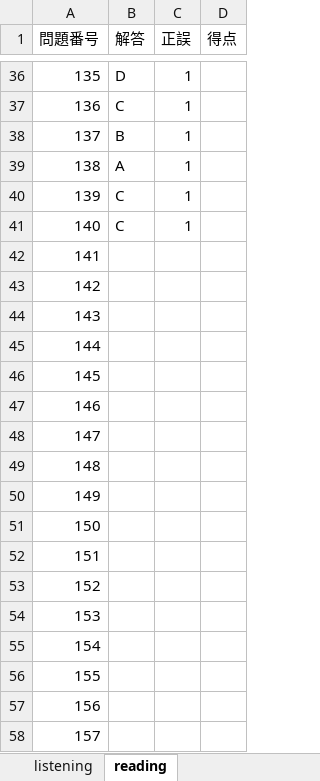
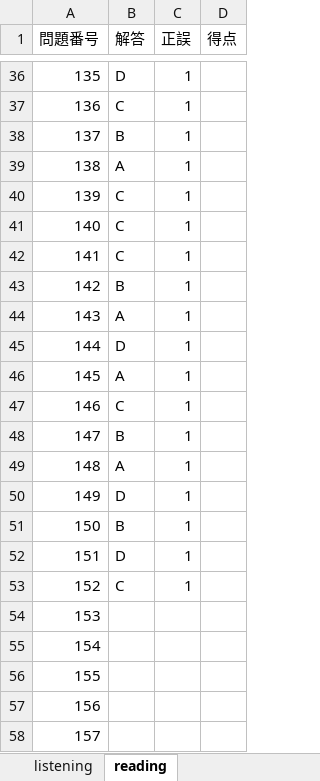
Before and after one commit to Shinichi0713/english-study, an Excel workbook: toeic-test-v5/trial_v1.xlsx, sheet reading, drawn as a sheet; only a part is shown, gaps mark what is left out; values as stored, in another font and other column widths than the file's, no borders; the diff names each change by its address in the sheet, - before the commit and + after, or states it on an @@ line.

Commit message:
up

```diff
--- a/toeic-test-v5/trial_v1.xlsx (sheet reading)
+++ b/toeic-test-v5/trial_v1.xlsx (sheet reading)
-B42 (解答): (empty)
+B42 (解答): C
-C42:C53 (正誤): (empty)
+C42:C53 (正誤): 1
-B43 (解答): (empty)
+B43 (解答): B
-B44 (解答): (empty)
+B44 (解答): A
-B45 (解答): (empty)
+B45 (解答): D
-B46 (解答): (empty)
+B46 (解答): A
-B47 (解答): (empty)
+B47 (解答): C
-B48 (解答): (empty)
+B48 (解答): B
-B49 (解答): (empty)
+B49 (解答): A
-B50 (解答): (empty)
+B50 (解答): D
-B51 (解答): (empty)
+B51 (解答): B
-B52 (解答): (empty)
+B52 (解答): D
-B53 (解答): (empty)
+B53 (解答): C
```
Also changed, not shown: sheet listening.
